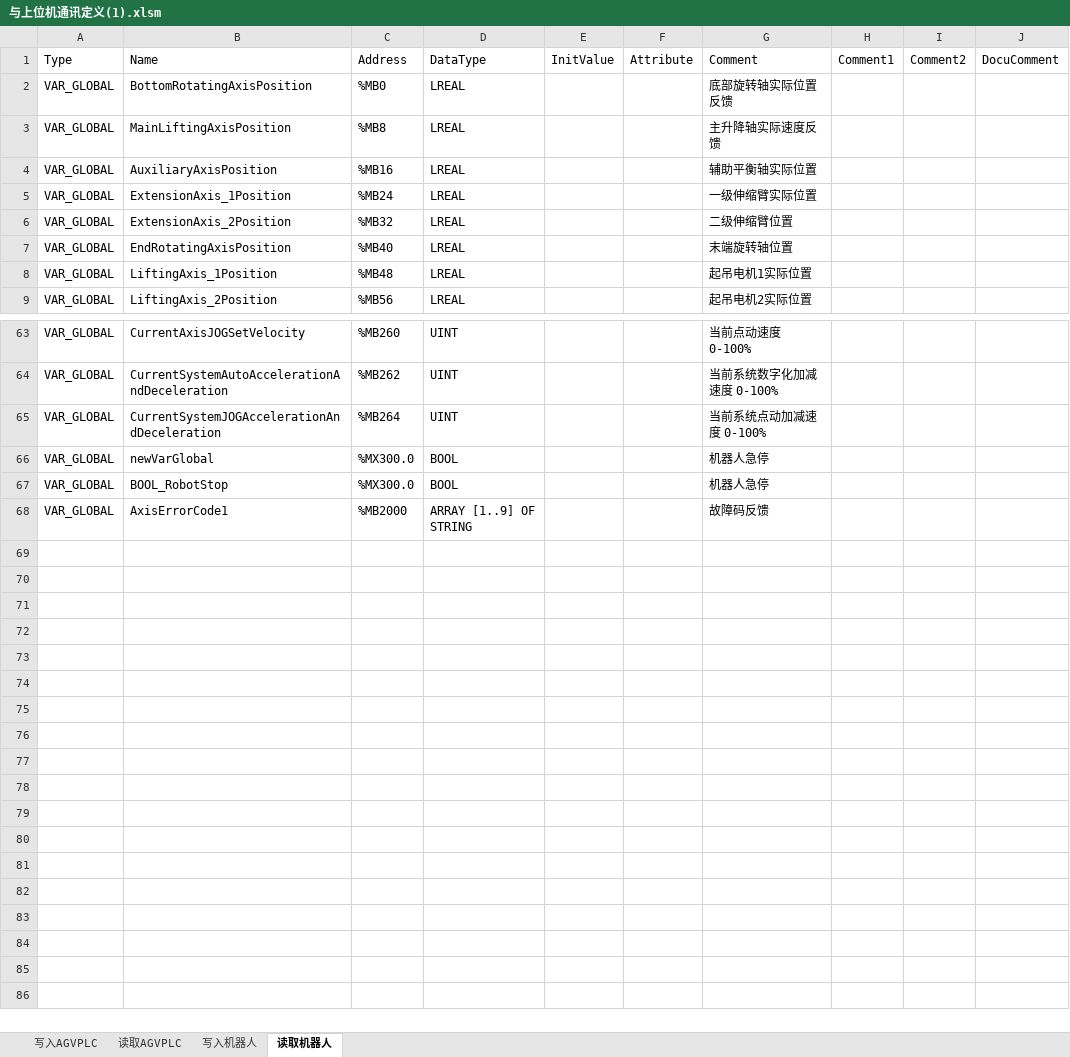
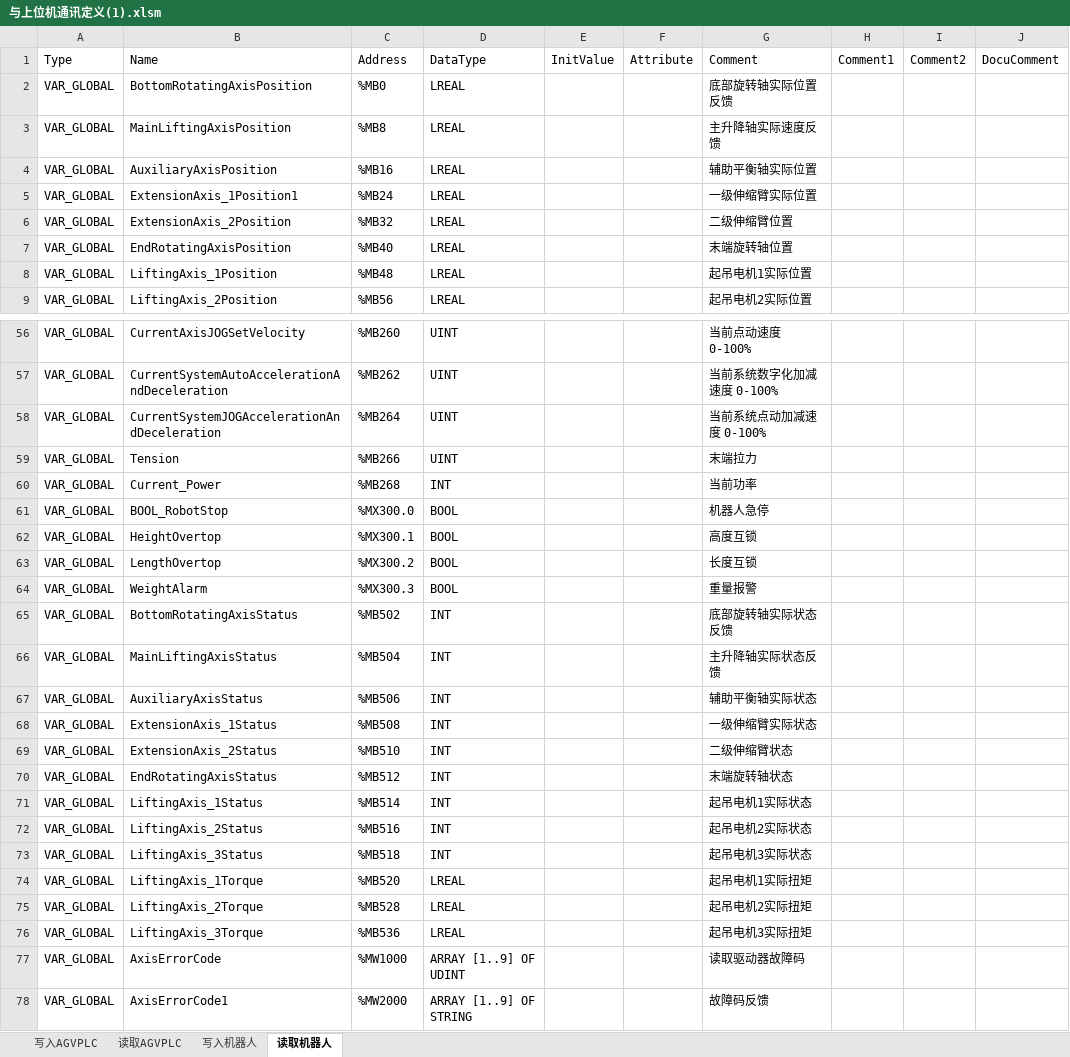
Before and after one commit to B1ackG/my_worktool, an Excel workbook: docs/与上位机通讯定义(1).xlsm, sheet 读取机器人, drawn as a sheet; only a part is shown, gaps mark what is left out; values as stored, in another font and other column widths than the file's, no borders; removed rows and columns are numbered as before the commit, all else as after; the diff covers the shown part only; the diff names each change by its address in the sheet, - before the commit and + after, or states it on an @@ line.

```diff
--- a/docs/与上位机通讯定义(1).xlsm (sheet 读取机器人)
+++ b/docs/与上位机通讯定义(1).xlsm (sheet 读取机器人)
-B5: ExtensionAxis_1Position
+B5: ExtensionAxis_1Position1
-row 66: VAR_GLOBAL | newVarGlobal | %MX300.0 | BOOL |  |  | 机器人急停
+row 59: VAR_GLOBAL | Tension | %MB266 | UINT |  |  | 末端拉力
+row 60: VAR_GLOBAL | Current_Power | %MB268 | INT |  |  | 当前功率
+row 62: VAR_GLOBAL | HeightOvertop | %MX300.1 | BOOL |  |  | 高度互锁
+row 63: VAR_GLOBAL | LengthOvertop | %MX300.2 | BOOL |  |  | 长度互锁
+row 64: VAR_GLOBAL | WeightAlarm | %MX300.3 | BOOL |  |  | 重量报警
+row 65: VAR_GLOBAL | BottomRotatingAxisStatus | %MB502 | INT |  |  | 底部旋转轴实际状态反馈
+row 66: VAR_GLOBAL | MainLiftingAxisStatus | %MB504 | INT |  |  | 主升降轴实际状态反馈
+row 67: VAR_GLOBAL | AuxiliaryAxisStatus | %MB506 | INT |  |  | 辅助平衡轴实际状态
+row 68: VAR_GLOBAL | ExtensionAxis_1Status | %MB508 | INT |  |  | 一级伸缩臂实际状态
+row 69: VAR_GLOBAL | ExtensionAxis_2Status | %MB510 | INT |  |  | 二级伸缩臂状态
+row 70: VAR_GLOBAL | EndRotatingAxisStatus | %MB512 | INT |  |  | 末端旋转轴状态
+row 71: VAR_GLOBAL | LiftingAxis_1Status | %MB514 | INT |  |  | 起吊电机1实际状态
+row 72: VAR_GLOBAL | LiftingAxis_2Status | %MB516 | INT |  |  | 起吊电机2实际状态
+row 73: VAR_GLOBAL | LiftingAxis_3Status | %MB518 | INT |  |  | 起吊电机3实际状态
+row 74: VAR_GLOBAL | LiftingAxis_1Torque | %MB520 | LREAL |  |  | 起吊电机1实际扭矩
+row 75: VAR_GLOBAL | LiftingAxis_2Torque | %MB528 | LREAL |  |  | 起吊电机2实际扭矩
+row 76: VAR_GLOBAL | LiftingAxis_3Torque | %MB536 | LREAL |  |  | 起吊电机3实际扭矩
+row 77: VAR_GLOBAL | AxisErrorCode | %MW1000 | ARRAY [1..9] OF UDINT |  |  | 读取驱动器故障码
-C78: %MB2000
+C78: %MW2000
```
Also changed, not shown: 3 added rows, 10 removed rows and 7 edited cells elsewhere in this sheet, sheet 写入机器人, sheet 读取AGVPLC, sheet 写入AGVPLC, 12 other files.
